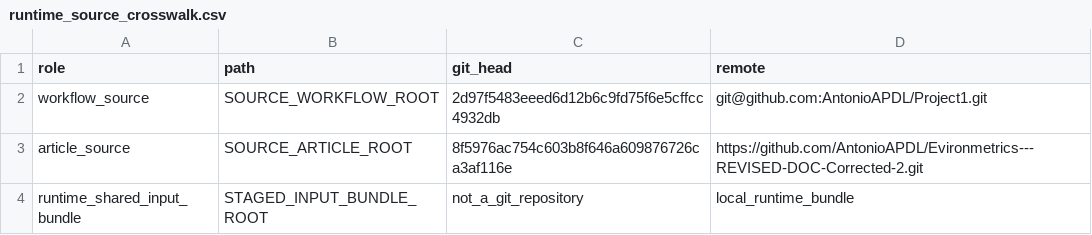
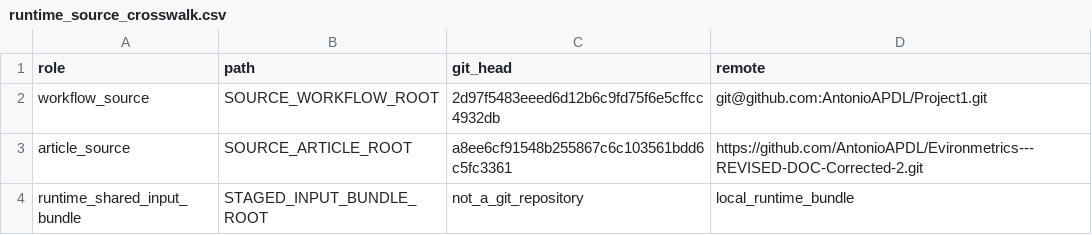
Before and after one commit to AntonioAPDL/san-lorenzo-exdqlm-reproducibility, a CSV file: provenance/runtime_source_crosswalk.csv, drawn as a sheet.

Commit message:
Refresh article provenance after email correction

```diff
--- a/provenance/runtime_source_crosswalk.csv
+++ b/provenance/runtime_source_crosswalk.csv
@@ -2,3 +2,3 @@ role,path,git_head,remote
 workflow_source,SOURCE_WORKFLOW_ROOT,2d97f5483eeed6d12b6c9fd75f6e5cffcc4932db,git@github.com:AntonioAPDL/Project1.git
-article_source,SOURCE_ARTICLE_ROOT,8f5976ac754c603b8f646a609876726ca3af116e,https://github.com/AntonioAPDL/Evironmetrics---REVISED-DOC-Corrected-2.git
+article_source,SOURCE_ARTICLE_ROOT,a8ee6cf91548b255867c6c103561bdd6c5fc3361,https://github.com/AntonioAPDL/Evironmetrics---REVISED-DOC-Corrected-2.git
 runtime_shared_input_bundle,STAGED_INPUT_BUNDLE_ROOT,not_a_git_repository,local_runtime_bundle
```
